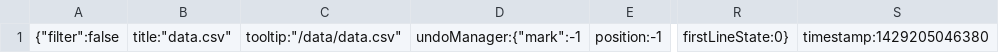
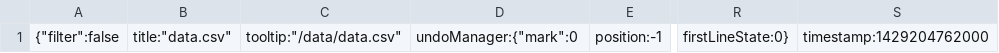
Before and after one commit to phbrownacmorg/converse-directory, a CSV file: .c9/metadata/workspace/data/data.csv, drawn as a sheet; only a part is shown, gaps mark what is left out; the diff names each change by its address in the sheet, - before the commit and + after, or states it on an @@ line.

```diff
--- a/.c9/metadata/workspace/data/data.csv
+++ b/.c9/metadata/workspace/data/data.csv
-D1: undoManager:{"mark":-1
+D1: undoManager:{"mark":0
-S1: timestamp:1429205046380
+S1: timestamp:1429204762000
```
Also changed, not shown: .c9/metadata/workspace/data/converse-directorystu.csv, .c9/metadata/workspace/data/fac-staff-filtered.csv, 7 other files.
